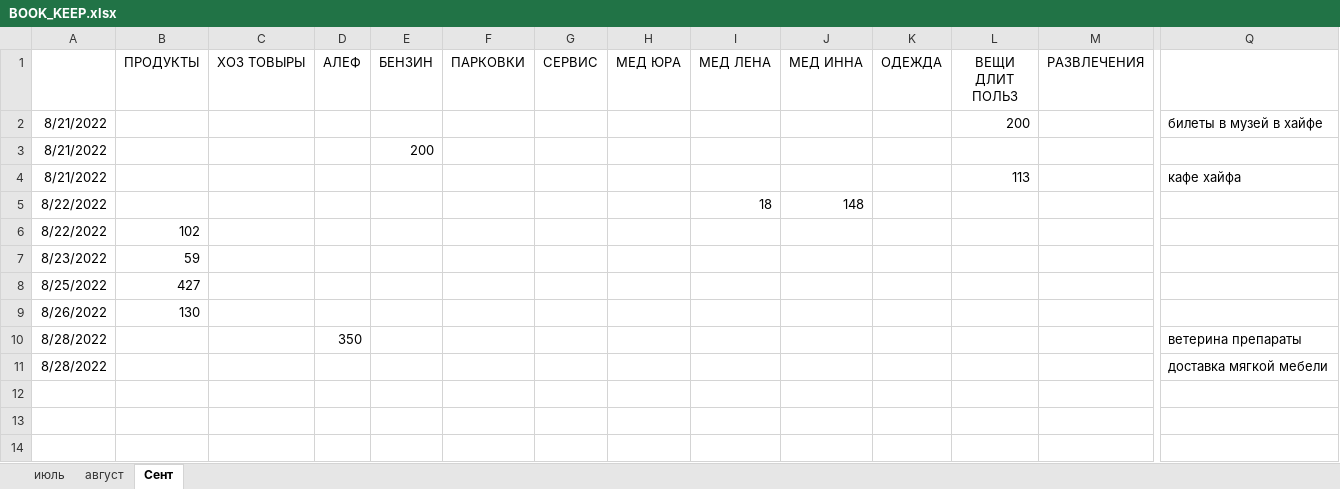
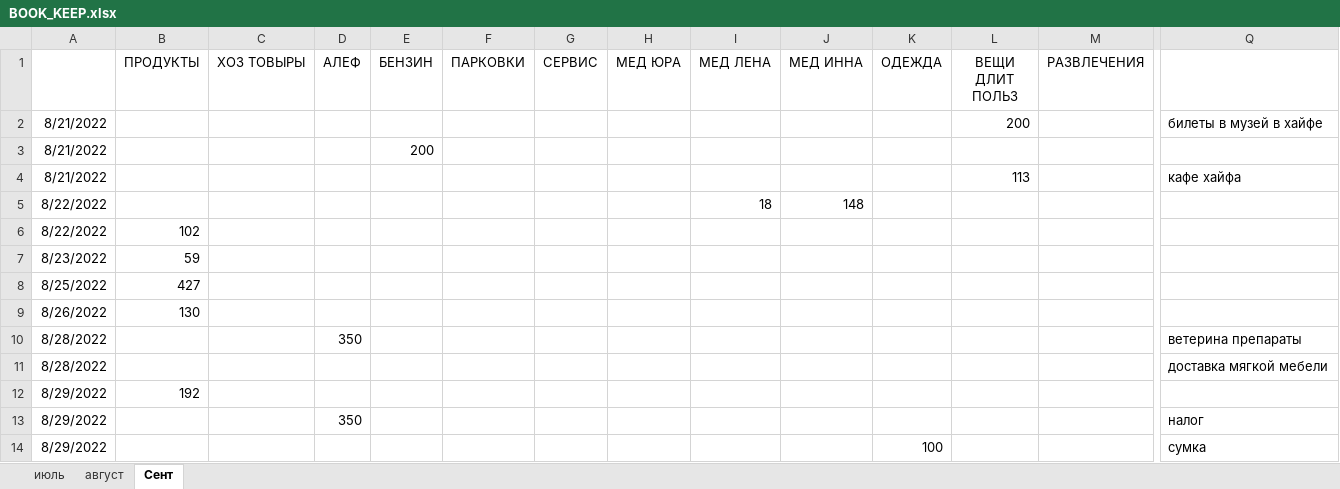
Before and after one commit to Yuorick/ISRAIL, an Excel workbook: BOOK_KEEP.xlsx, sheet Сент, drawn as a sheet; only a part is shown, gaps mark what is left out; values as stored, in another font and other column widths than the file's, no borders; rows hold the shown columns only; the diff names each change by its address in the sheet, - before the commit and + after, or states it on an @@ line.

```diff
--- a/BOOK_KEEP.xlsx (sheet Сент)
+++ b/BOOK_KEEP.xlsx (sheet Сент)
+row 12: 8/29/2022 | 192
+row 13: 8/29/2022 |  |  | 350 |  |  |  |  |  |  |  |  |  | налог
+row 14: 8/29/2022 |  |  |  |  |  |  |  |  |  | 100 |  |  | сумка
```
Also changed, not shown: 1 other file.
